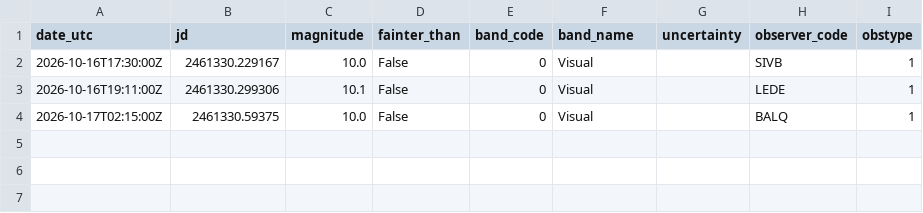
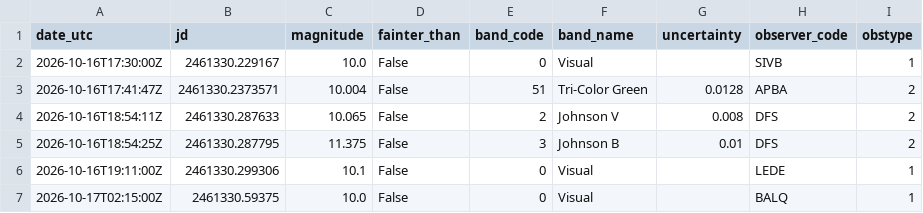
Before and after one commit to thg4web/vso, a CSV file: static/exports/tcrb_latest24h.csv, drawn as a sheet.

Commit message:
Data refresh: 2026-10-17T10:13:01Z

```diff
--- a/static/exports/tcrb_latest24h.csv
+++ b/static/exports/tcrb_latest24h.csv
@@ -2,2 +2,5 @@ date_utc,jd,magnitude,fainter_than,band_code,band_name,uncertainty,observer_code
 2026-10-16T17:30:00Z,2461330.229167,10.0,False,0,Visual,,SIVB,1
+2026-10-16T17:41:47Z,2461330.2373571,10.004,False,51,Tri-Color Green,0.0128,APBA,2
+2026-10-16T18:54:11Z,2461330.287633,10.065,False,2,Johnson V,0.008,DFS,2
+2026-10-16T18:54:25Z,2461330.287795,11.375,False,3,Johnson B,0.01,DFS,2
 2026-10-16T19:11:00Z,2461330.299306,10.1,False,0,Visual,,LEDE,1
```
Also changed, not shown: 2 other files.
